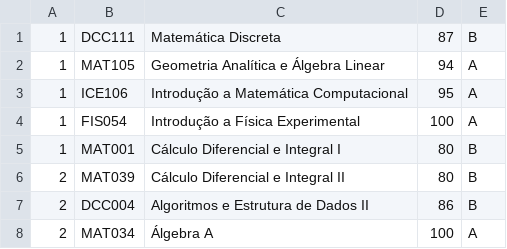
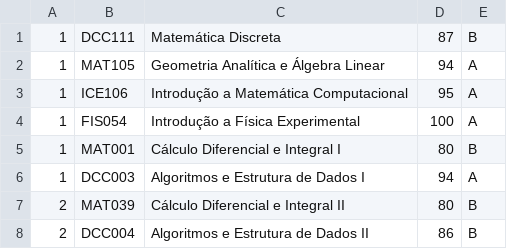
Before and after one commit to anagontijo/my_webpage, a CSV file: flaskblog/static/docs/course_pt.csv, drawn as a sheet; only a part is shown; the shorter side is filled out with more unchanged rows; the diff names each change by its address in the sheet, - before the commit and + after, or states it on an @@ line.

Commit message:
Update course_pt.csv

```diff
--- a/flaskblog/static/docs/course_pt.csv
+++ b/flaskblog/static/docs/course_pt.csv
+row 6: 1 | DCC003 | Algoritmos e Estrutura de Dados I | 94 | A
```
